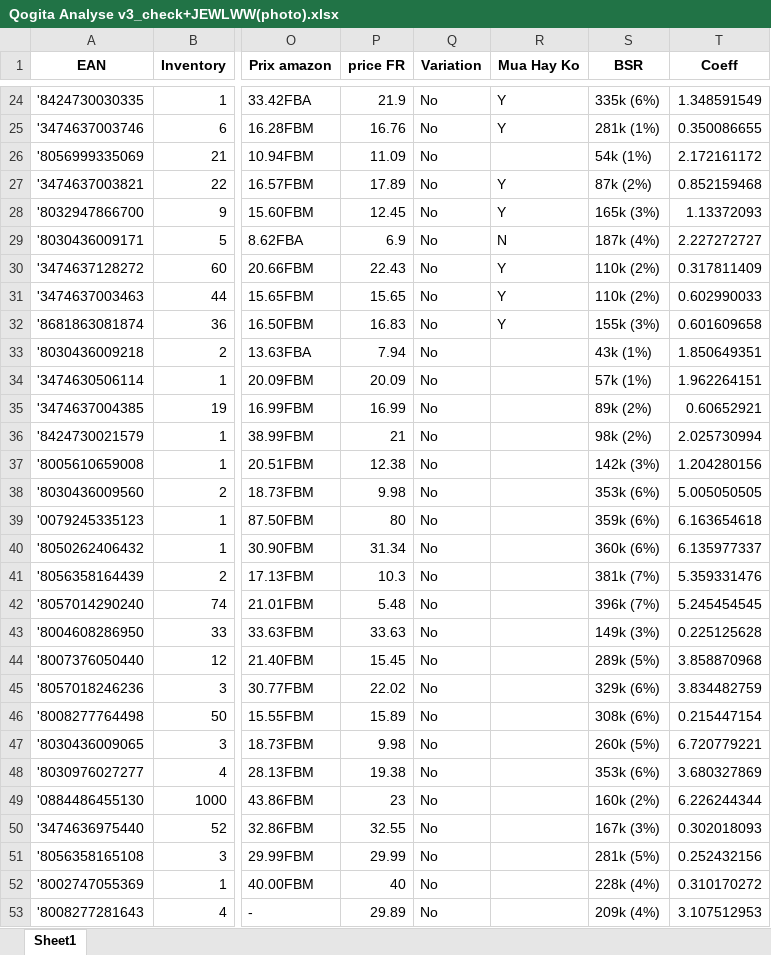
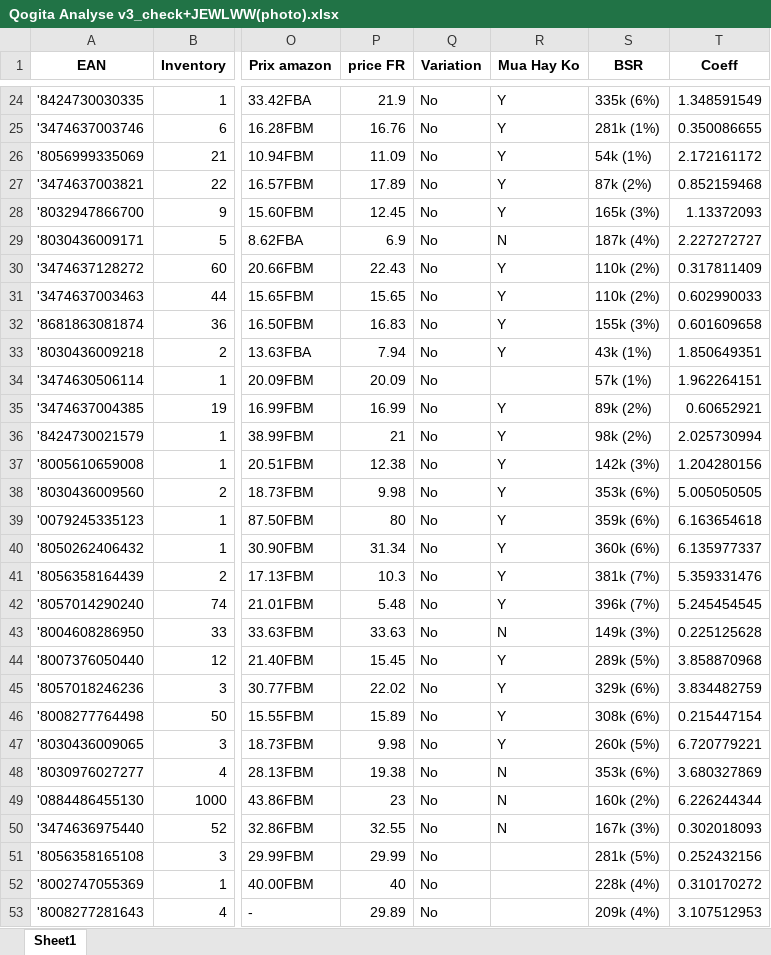
Before and after one commit to panailstation/Qogita-Check, an Excel workbook: Qogita Analyse v3_check+JEWLWW(photo).xlsx, sheet Sheet1, drawn as a sheet; only a part is shown, gaps mark what is left out; values as stored, in another font and other column widths than the file's, no borders; the diff names each change by its address in the sheet, - before the commit and + after, or states it on an @@ line.

Commit message:
Update Qogita Analyse v3_check+JEWLWW(photo).xlsx

```diff
--- a/Qogita Analyse v3_check+JEWLWW(photo).xlsx (sheet Sheet1)
+++ b/Qogita Analyse v3_check+JEWLWW(photo).xlsx (sheet Sheet1)
-R26 (Mua Hay Ko): (empty)
+R26 (Mua Hay Ko): Y
-R33 (Mua Hay Ko): (empty)
+R33 (Mua Hay Ko): Y
-R35:R42 (Mua Hay Ko): (empty)
+R35:R42 (Mua Hay Ko): Y
-R43 (Mua Hay Ko): (empty)
+R43 (Mua Hay Ko): N
-R44:R47 (Mua Hay Ko): (empty)
+R44:R47 (Mua Hay Ko): Y
-R48:R50 (Mua Hay Ko): (empty)
+R48:R50 (Mua Hay Ko): N
```
